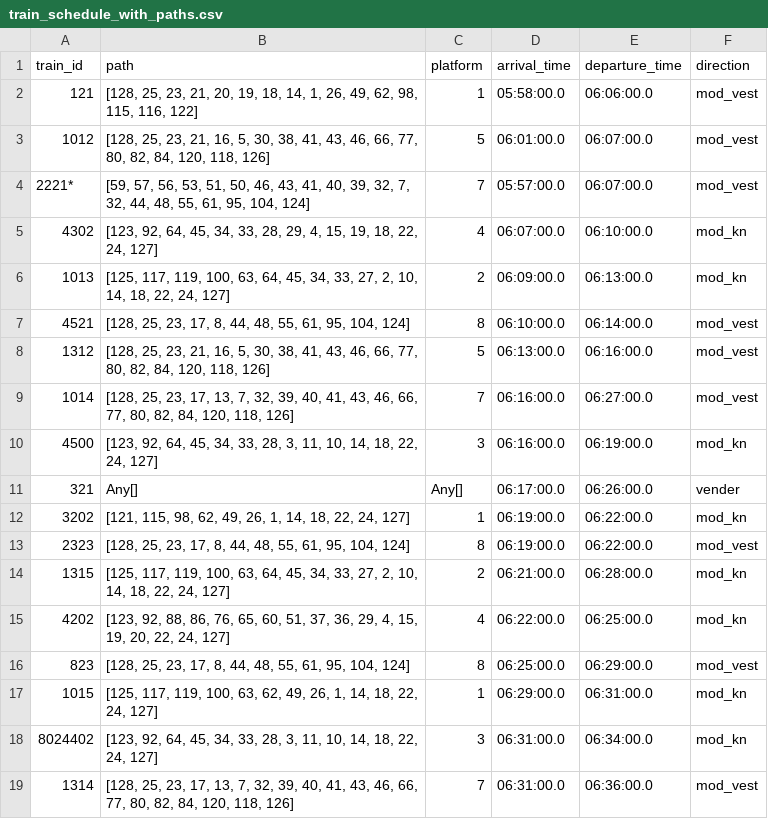
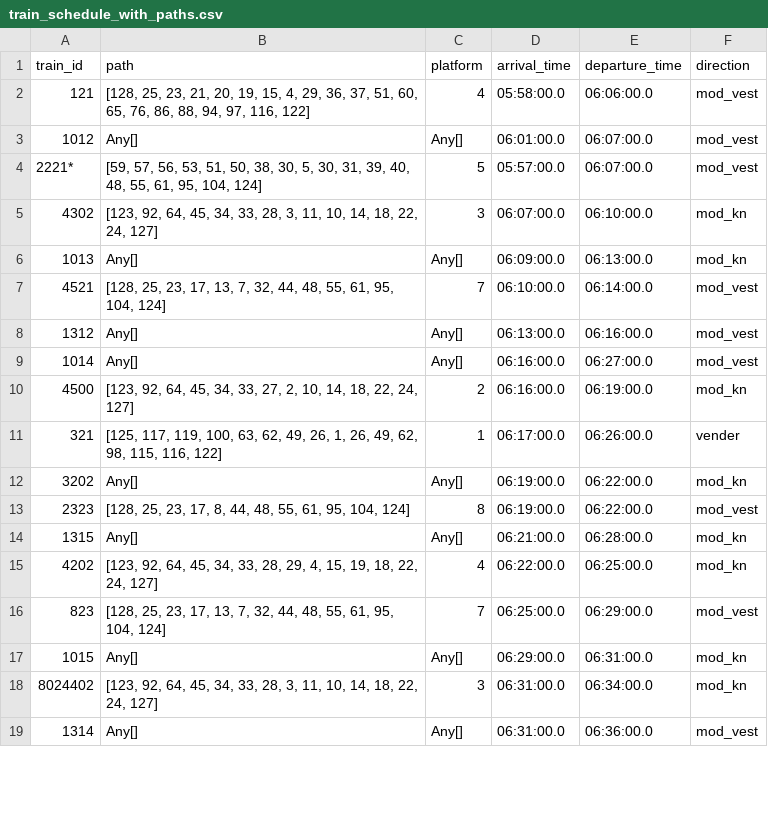
Before and after one commit to emiliegk/TTP_bachelor, a CSV file: train_schedule_with_paths.csv, drawn as a sheet; only a part is shown; the diff covers the shown part only.

```diff
--- a/train_schedule_with_paths.csv
+++ b/train_schedule_with_paths.csv
@@ -1,19 +1,19 @@
 train_id,path,platform,arrival_time,departure_time,direction
-121,"[128, 25, 23, 21, 20, 19, 18, 14, 1, 26, 49, 62, 98, 115, 116, 122]",1,05:58:00.0,06:06:00.0,mod_vest
-1012,"[128, 25, 23, 21, 16, 5, 30, 38, 41, 43, 46, 66, 77, 80, 82, 84, 120, 118, 126]",5,06:01:00.0,06:07:00.0,mod_vest
-2221*,"[59, 57, 56, 53, 51, 50, 46, 43, 41, 40, 39, 32, 7, 32, 44, 48, 55, 61, 95, 104, 124]",7,05:57:00.0,06:07:00.0,mod_vest
-4302,"[123, 92, 64, 45, 34, 33, 28, 29, 4, 15, 19, 18, 22, 24, 127]",4,06:07:00.0,06:10:00.0,mod_kn
-1013,"[125, 117, 119, 100, 63, 64, 45, 34, 33, 27, 2, 10, 14, 18, 22, 24, 127]",2,06:09:00.0,06:13:00.0,mod_kn
-4521,"[128, 25, 23, 17, 8, 44, 48, 55, 61, 95, 104, 124]",8,06:10:00.0,06:14:00.0,mod_vest
-1312,"[128, 25, 23, 21, 16, 5, 30, 38, 41, 43, 46, 66, 77, 80, 82, 84, 120, 118, 126]",5,06:13:00.0,06:16:00.0,mod_vest
-1014,"[128, 25, 23, 17, 13, 7, 32, 39, 40, 41, 43, 46, 66, 77, 80, 82, 84, 120, 118, 126]",7,06:16:00.0,06:27:00.0,mod_vest
-4500,"[123, 92, 64, 45, 34, 33, 28, 3, 11, 10, 14, 18, 22, 24, 127]",3,06:16:00.0,06:19:00.0,mod_kn
-321,Any[],Any[],06:17:00.0,06:26:00.0,vender
-3202,"[121, 115, 98, 62, 49, 26, 1, 14, 18, 22, 24, 127]",1,06:19:00.0,06:22:00.0,mod_kn
+121,"[128, 25, 23, 21, 20, 19, 15, 4, 29, 36, 37, 51, 60, 65, 76, 86, 88, 94, 97, 116, 122]",4,05:58:00.0,06:06:00.0,mod_vest
+1012,Any[],Any[],06:01:00.0,06:07:00.0,mod_vest
+2221*,"[59, 57, 56, 53, 51, 50, 38, 30, 5, 30, 31, 39, 40, 48, 55, 61, 95, 104, 124]",5,05:57:00.0,06:07:00.0,mod_vest
+4302,"[123, 92, 64, 45, 34, 33, 28, 3, 11, 10, 14, 18, 22, 24, 127]",3,06:07:00.0,06:10:00.0,mod_kn
+1013,Any[],Any[],06:09:00.0,06:13:00.0,mod_kn
+4521,"[128, 25, 23, 17, 13, 7, 32, 44, 48, 55, 61, 95, 104, 124]",7,06:10:00.0,06:14:00.0,mod_vest
+1312,Any[],Any[],06:13:00.0,06:16:00.0,mod_vest
+1014,Any[],Any[],06:16:00.0,06:27:00.0,mod_vest
+4500,"[123, 92, 64, 45, 34, 33, 27, 2, 10, 14, 18, 22, 24, 127]",2,06:16:00.0,06:19:00.0,mod_kn
+321,"[125, 117, 119, 100, 63, 62, 49, 26, 1, 26, 49, 62, 98, 115, 116, 122]",1,06:17:00.0,06:26:00.0,vender
+3202,Any[],Any[],06:19:00.0,06:22:00.0,mod_kn
 2323,"[128, 25, 23, 17, 8, 44, 48, 55, 61, 95, 104, 124]",8,06:19:00.0,06:22:00.0,mod_vest
-1315,"[125, 117, 119, 100, 63, 64, 45, 34, 33, 27, 2, 10, 14, 18, 22, 24, 127]",2,06:21:00.0,06:28:00.0,mod_kn
-4202,"[123, 92, 88, 86, 76, 65, 60, 51, 37, 36, 29, 4, 15, 19, 20, 22, 24, 127]",4,06:22:00.0,06:25:00.0,mod_kn
-823,"[128, 25, 23, 17, 8, 44, 48, 55, 61, 95, 104, 124]",8,06:25:00.0,06:29:00.0,mod_vest
-1015,"[125, 117, 119, 100, 63, 62, 49, 26, 1, 14, 18, 22, 24, 127]",1,06:29:00.0,06:31:00.0,mod_kn
+1315,Any[],Any[],06:21:00.0,06:28:00.0,mod_kn
+4202,"[123, 92, 64, 45, 34, 33, 28, 29, 4, 15, 19, 18, 22, 24, 127]",4,06:22:00.0,06:25:00.0,mod_kn
+823,"[128, 25, 23, 17, 13, 7, 32, 44, 48, 55, 61, 95, 104, 124]",7,06:25:00.0,06:29:00.0,mod_vest
+1015,Any[],Any[],06:29:00.0,06:31:00.0,mod_kn
 8024402,"[123, 92, 64, 45, 34, 33, 28, 3, 11, 10, 14, 18, 22, 24, 127]",3,06:31:00.0,06:34:00.0,mod_kn
-1314,"[128, 25, 23, 17, 13, 7, 32, 39, 40, 41, 43, 46, 66, 77, 80, 82, 84, 120, 118, 126]",7,06:31:00.0,06:36:00.0,mod_vest
+1314,Any[],Any[],06:31:00.0,06:36:00.0,mod_vest
```
Also changed, not shown: 150 edited cells elsewhere in this file, 5 other files.
